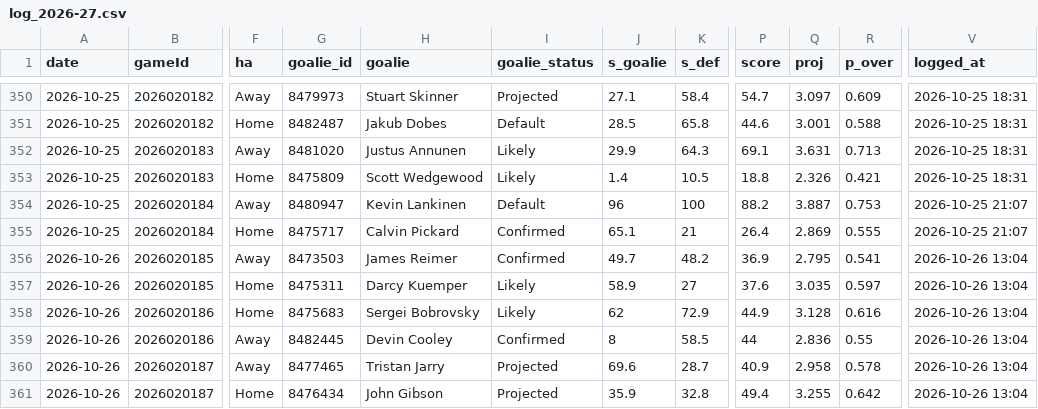
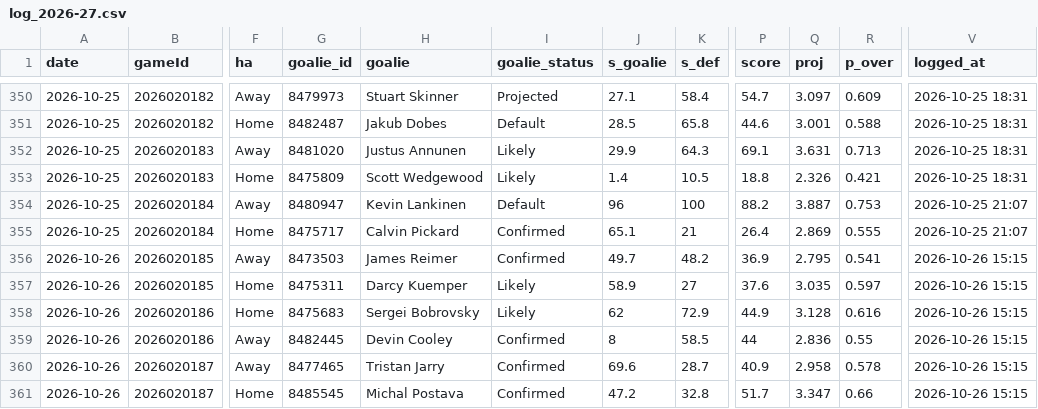
Before and after one commit to Johnbrick123/nhl-unders, a CSV file: monitor/log_2026-27.csv, drawn as a sheet; only a part is shown, gaps mark what is left out; the diff names each change by its address in the sheet, - before the commit and + after, or states it on an @@ line.

```diff
--- a/monitor/log_2026-27.csv
+++ b/monitor/log_2026-27.csv
-V356:V361 (logged_at): 2026-10-26 13:04
+V356:V361 (logged_at): 2026-10-26 15:15
-I360:I361 (goalie_status): Projected
+I360:I361 (goalie_status): Confirmed
-G361 (goalie_id): 8476434
+G361 (goalie_id): 8485545
-H361 (goalie): John Gibson
+H361 (goalie): Michal Postava
-J361 (s_goalie): 35.9
+J361 (s_goalie): 47.2
-P361 (score): 49.4
+P361 (score): 51.7
-Q361 (proj): 3.255
+Q361 (proj): 3.347
-R361 (p_over): 0.642
+R361 (p_over): 0.66
```
Also changed, not shown: 4 other files.
